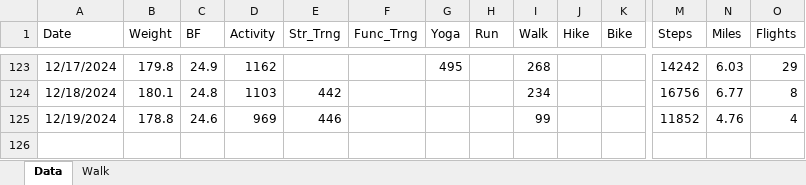
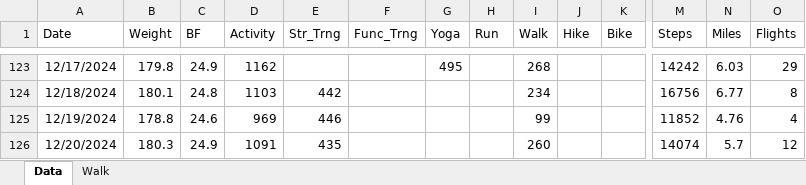
Before and after one commit to eskoviak/pyspark-playground, an Excel workbook: book_data/Fitness.xlsx, sheet Data, drawn as a sheet; only a part is shown, gaps mark what is left out; values as stored, in another font and other column widths than the file's, no borders; rows hold the shown columns only; the diff names each change by its address in the sheet, - before the commit and + after, or states it on an @@ line.

```diff
--- a/book_data/Fitness.xlsx (sheet Data)
+++ b/book_data/Fitness.xlsx (sheet Data)
+row 126: 12/20/2024 | 180.3 | 24.9 | 1091 | 435 |  |  |  | 260 |  |  | 14074 | 5.7 | 12
```
Also changed, not shown: 1 other file.
